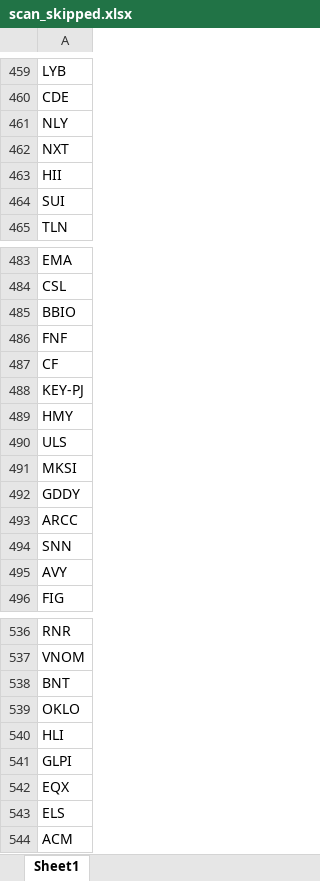
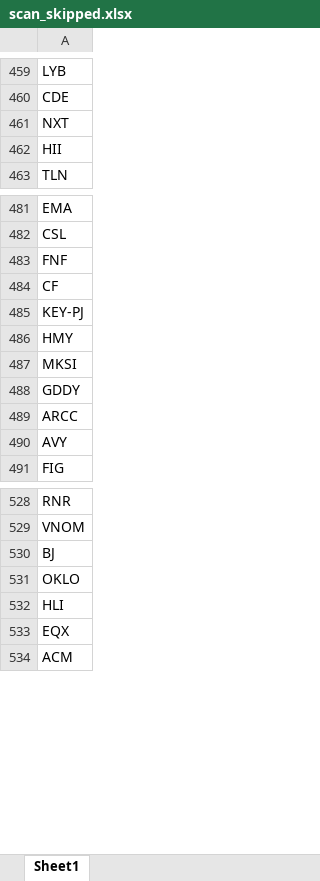
Before and after one commit to fbali10-ux/ABD_ikili_dip, an Excel workbook: scan_skipped.xlsx, sheet Sheet1, drawn as a sheet; only a part is shown, gaps mark what is left out; values as stored, in another font and other column widths than the file's, no borders; removed rows and columns are numbered as before the commit, all else as after; the diff covers the shown part only; the diff names each change by its address in the sheet, - before the commit and + after, or states it on an @@ line.

```diff
--- a/scan_skipped.xlsx (sheet Sheet1)
+++ b/scan_skipped.xlsx (sheet Sheet1)
-row 461: NLY
-row 464: SUI
-row 485: BBIO
-row 490: ULS
-row 494: SNN
-A530: BNT
+A530: BJ
-row 541: GLPI
-row 543: ELS
```
Also changed, not shown: 7 added rows, 17 removed rows and 1 edited cell elsewhere in this sheet, dip_yakalama_daily_120dip_rebound_sonuclar.xlsx, 1 other file.
